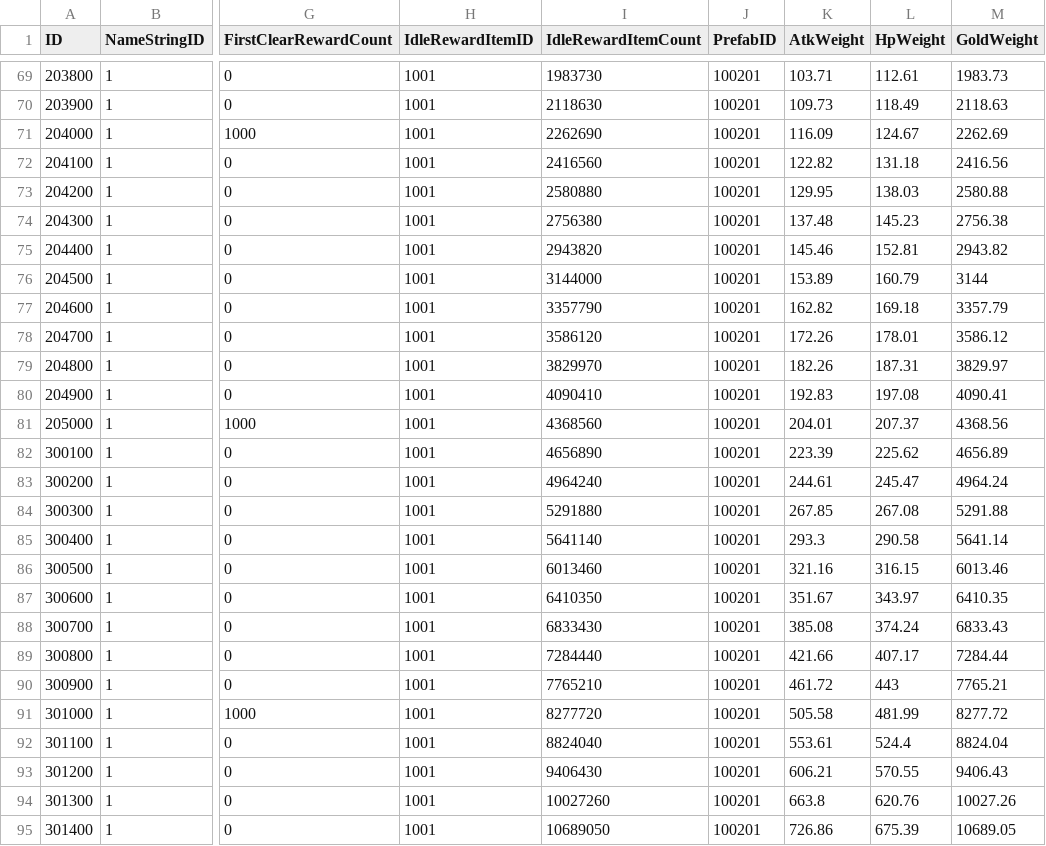
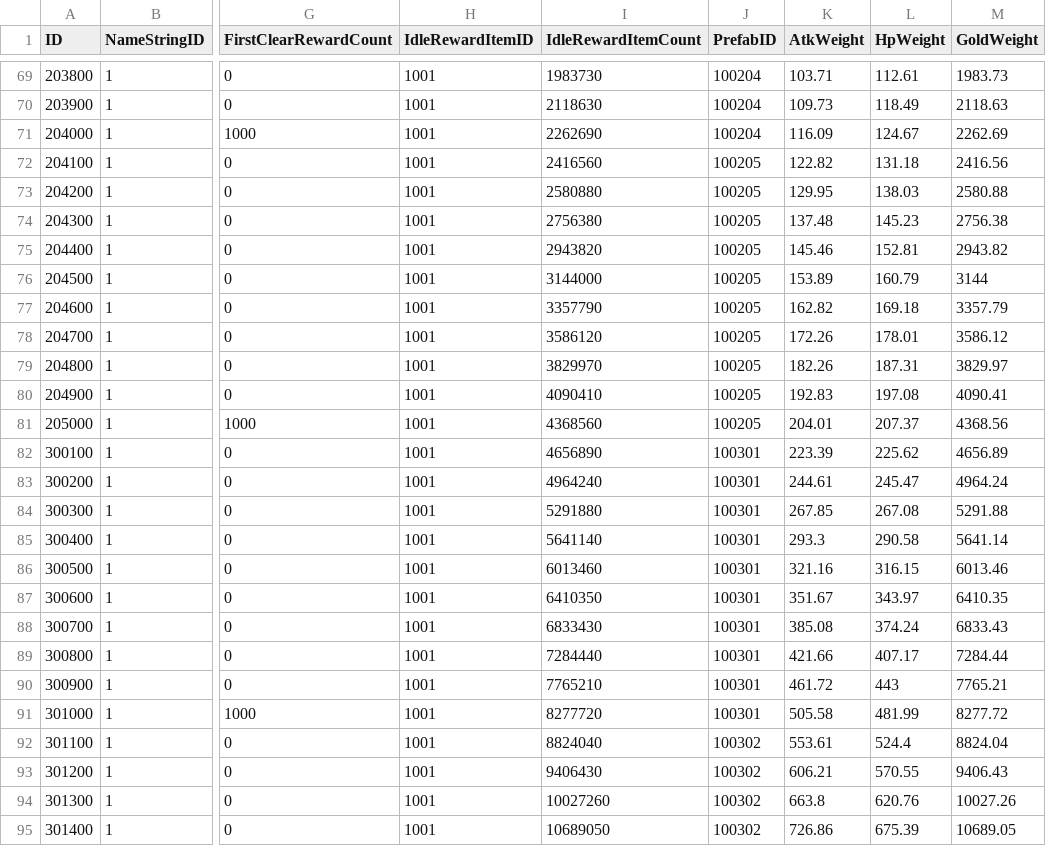
Before and after one commit to jikwang-park/SpaceMiner, a CSV file: Unity/Assets/Addressables/DataTables/StageTable.csv, drawn as a sheet; only a part is shown, gaps mark what is left out; the diff covers the shown part only; the diff names each change by its address in the sheet, - before the commit and + after, or states it on an @@ line.

```diff
--- a/Unity/Assets/Addressables/DataTables/StageTable.csv
+++ b/Unity/Assets/Addressables/DataTables/StageTable.csv
-J69:J71 (PrefabID): 100201
+J69:J71 (PrefabID): 100204
-J72:J81 (PrefabID): 100201
+J72:J81 (PrefabID): 100205
-J82:J91 (PrefabID): 100201
+J82:J91 (PrefabID): 100301
-J92:J95 (PrefabID): 100201
+J92:J95 (PrefabID): 100302
```
Also changed, not shown: 163 edited cells elsewhere in this file.
